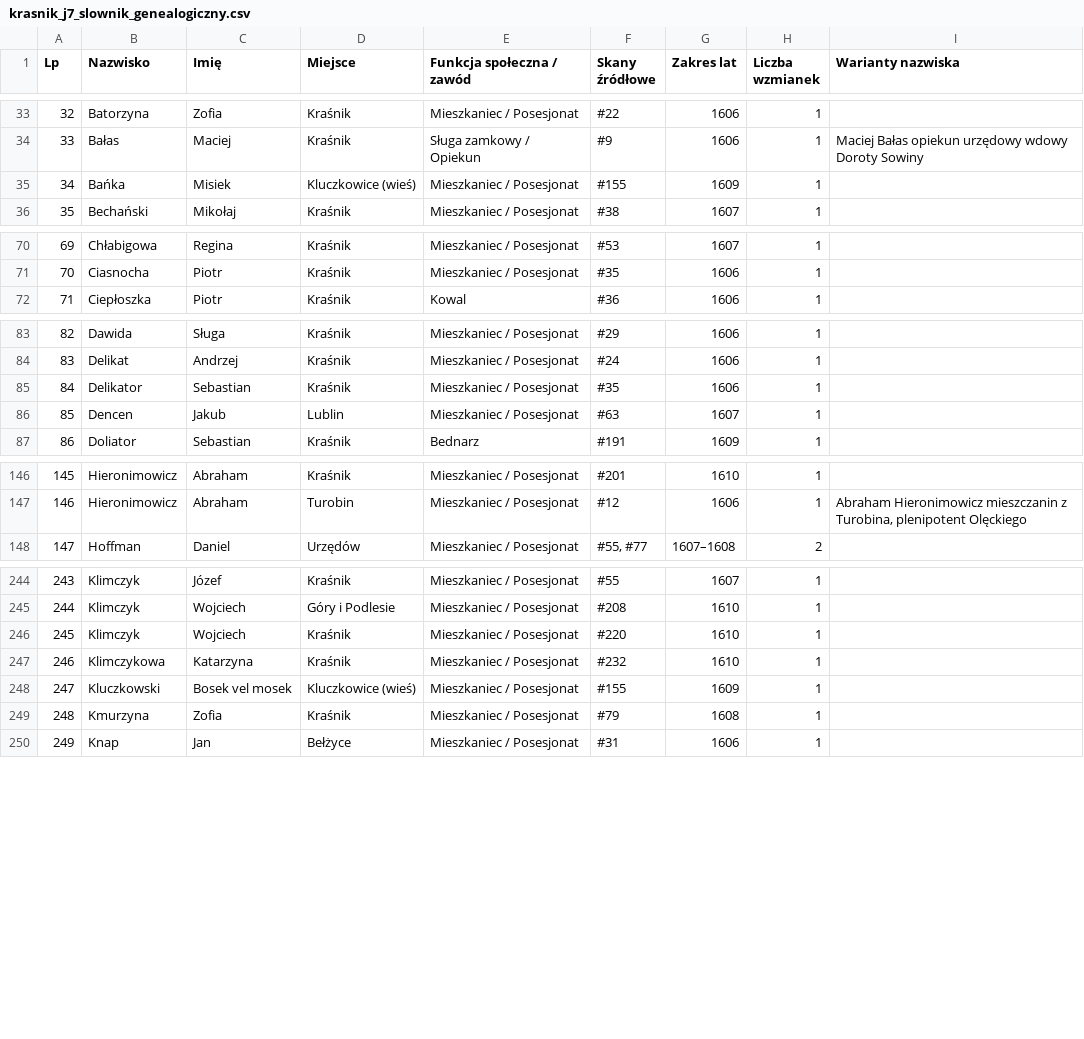
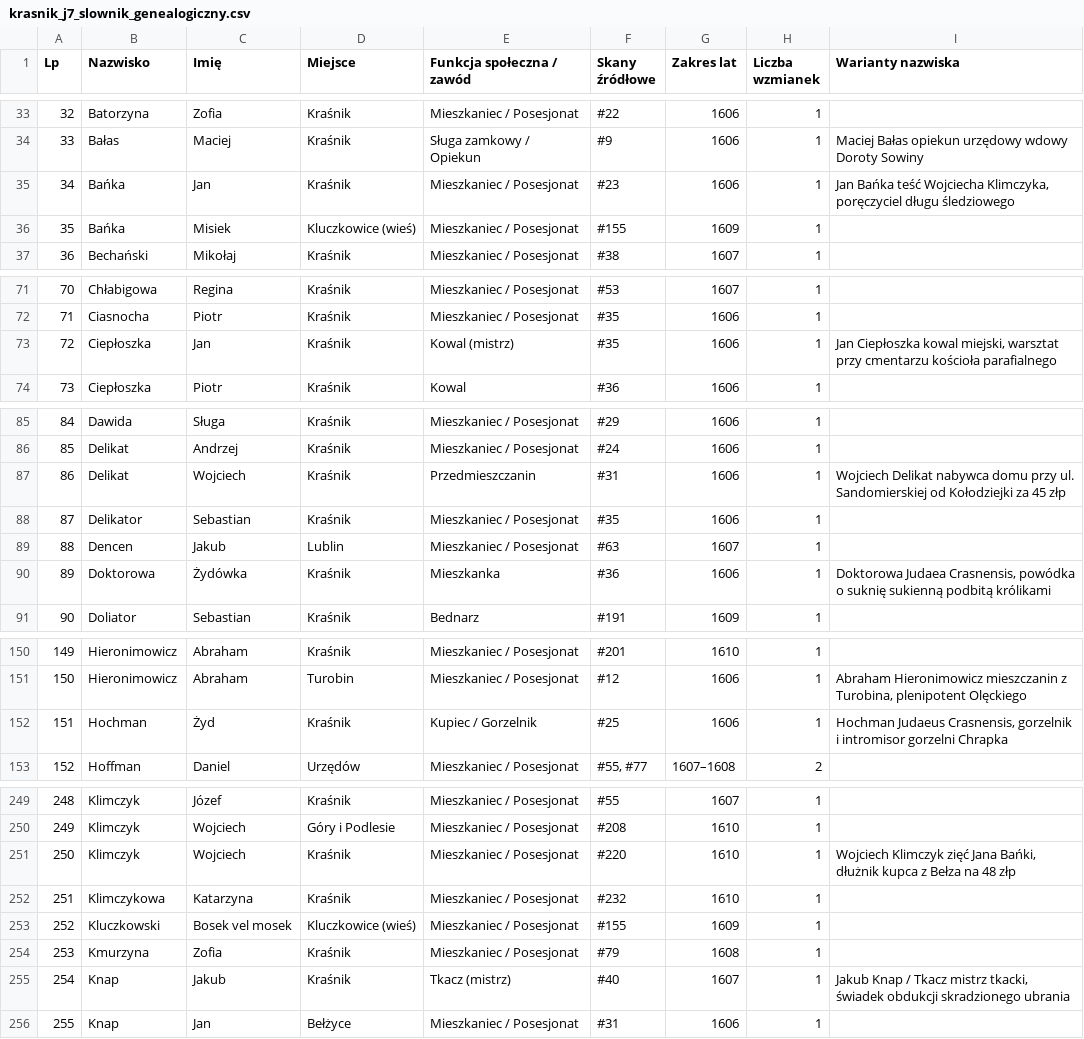
Before and after one commit to Uriel9191/Gen, a CSV file: krasnik_j7_slownik_genealogiczny.csv, drawn as a sheet; only a part is shown, gaps mark what is left out; addresses are those after the commit; the diff covers the shown part only; the diff names each change by its address in the sheet, - before the commit and + after, or states it on an @@ line.

Commit message:
Wdrożenie Partii 2 (skany 21-40) Jednostki 07: 40 transkrypcji in extenso, 10 kart analitycznych, Rozdział 2 monografii, kanon J40 12/12 PASS

```diff
--- a/krasnik_j7_slownik_genealogiczny.csv
+++ b/krasnik_j7_slownik_genealogiczny.csv
+row 35: 34 | Bańka | Jan | Kraśnik | Mieszkaniec / Posesjonat | #23 | 1606 | 1 | Jan Bańka teść Wojciecha Klimczyka, poręczyciel długu śledziowego
@@ column A (Lp) renumbered from row 36 down @@
+row 73: 72 | Ciepłoszka | Jan | Kraśnik | Kowal (mistrz) | #35 | 1606 | 1 | Jan Ciepłoszka kowal miejski, warsztat przy cmentarzu kościoła parafialnego
+row 87: 86 | Delikat | Wojciech | Kraśnik | Przedmieszczanin | #31 | 1606 | 1 | Wojciech Delikat nabywca domu przy ul. Sandomierskiej od Kołodziejki za 45 złp
+row 90: 89 | Doktorowa | Żydówka | Kraśnik | Mieszkanka | #36 | 1606 | 1 | Doktorowa Judaea Crasnensis, powódka o suknię sukienną podbitą królikami
+row 152: 151 | Hochman | Żyd | Kraśnik | Kupiec / Gorzelnik | #25 | 1606 | 1 | Hochman Judaeus Crasnensis, gorzelnik i intromisor gorzelni Chrapka
-I251 (Warianty nazwiska): (empty)
+I251 (Warianty nazwiska): Wojciech Klimczyk zięć Jana Bańki, dłużnik kupca z Bełza na 48 złp
+row 255: 254 | Knap | Jakub | Kraśnik | Tkacz (mistrz) | #40 | 1607 | 1 | Jakub Knap / Tkacz mistrz tkacki, świadek obdukcji skradzionego ubrania
```
Also changed, not shown: 6 added rows and 7 edited cells elsewhere in this file, 2 other files.
